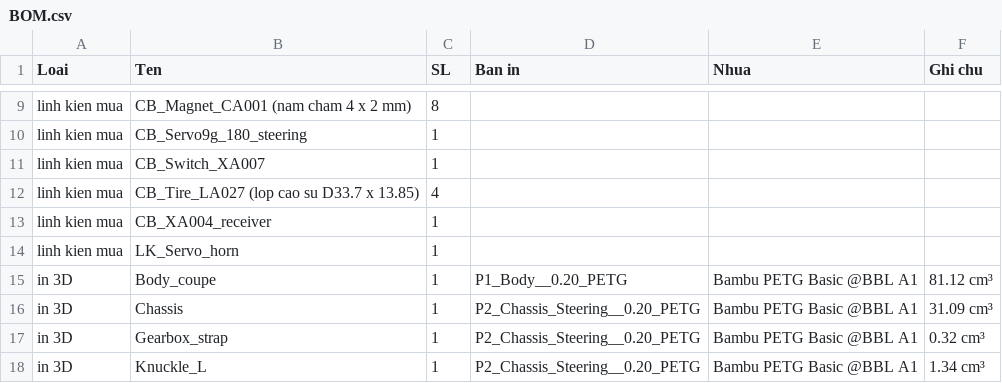
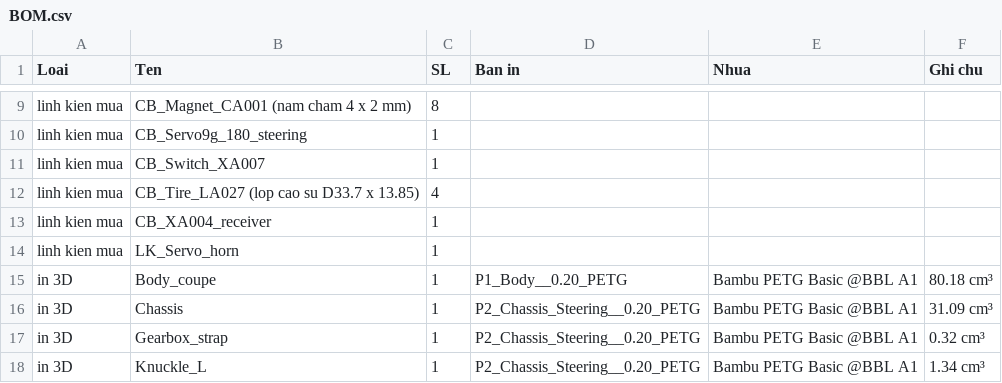
Before and after one commit to athanhtuan11/STLAB_Toolhub, a CSV file: claude-workspace/maker/cyberbrick-car/BOM.csv, drawn as a sheet; only a part is shown, gaps mark what is left out.

```diff
--- a/claude-workspace/maker/cyberbrick-car/BOM.csv
+++ b/claude-workspace/maker/cyberbrick-car/BOM.csv
@@ -14,3 +14,3 @@ linh kien mua,CB_XA004_receiver,1,,,
 linh kien mua,LK_Servo_horn,1,,,
-in 3D,Body_coupe,1,P1_Body__0.20_PETG,Bambu PETG Basic @BBL A1,81.12 cm³
+in 3D,Body_coupe,1,P1_Body__0.20_PETG,Bambu PETG Basic @BBL A1,80.18 cm³
 in 3D,Chassis,1,P2_Chassis_Steering__0.20_PETG,Bambu PETG Basic @BBL A1,31.09 cm³
```
Also changed, not shown: 6 other files.
